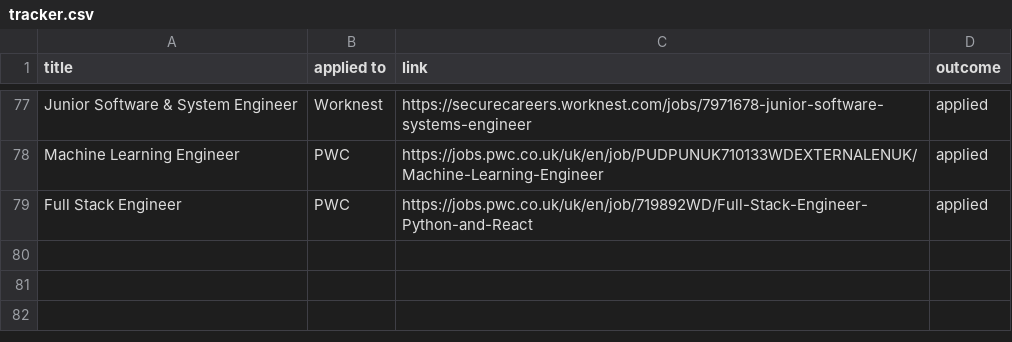
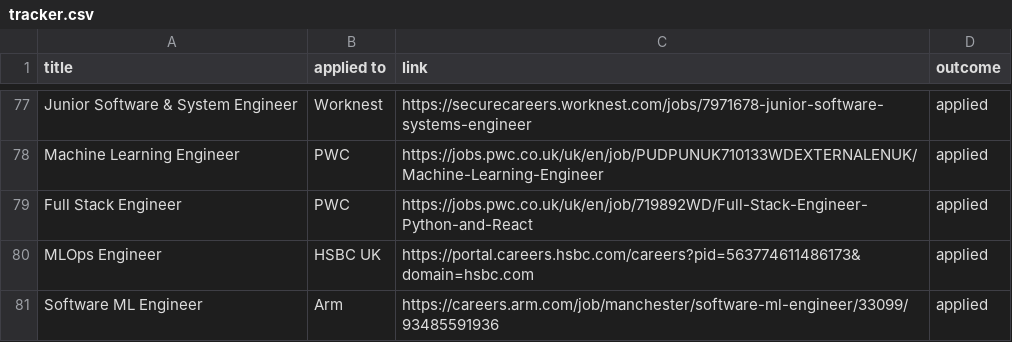
Before and after one commit to ivan020/resume, a CSV file: tracker.csv, drawn as a sheet; only a part is shown, gaps mark what is left out.

Commit message:
another application to Arm

```diff
--- a/tracker.csv
+++ b/tracker.csv
@@ -79 +79,3 @@ Machine Learning Engineer, PWC, https://jobs.pwc.co.uk/uk/en/job/PUDPUNUK710133W
 Full Stack Engineer, PWC, https://jobs.pwc.co.uk/uk/en/job/719892WD/Full-Stack-Engineer-Python-and-React, applied
+MLOps Engineer, HSBC UK, https://portal.careers.hsbc.com/careers?pid=563774611486173&domain=hsbc.com, applied
+Software ML Engineer, Arm, https://careers.arm.com/job/manchester/software-ml-engineer/33099/93485591936, applied
```
